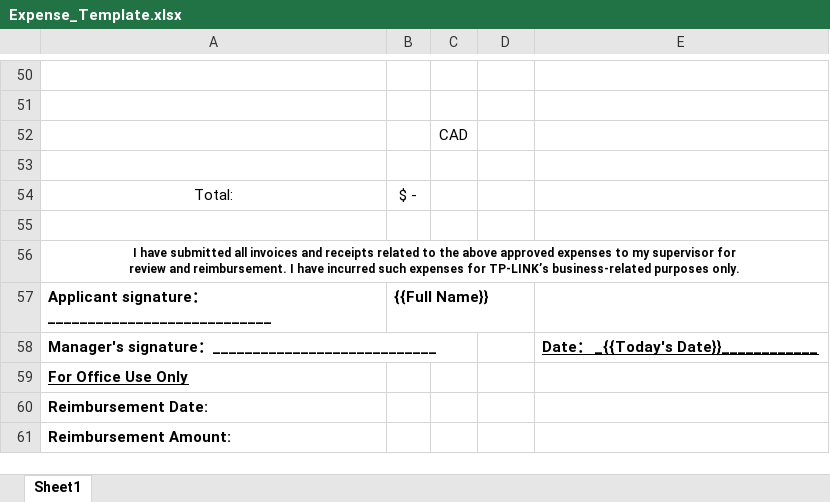
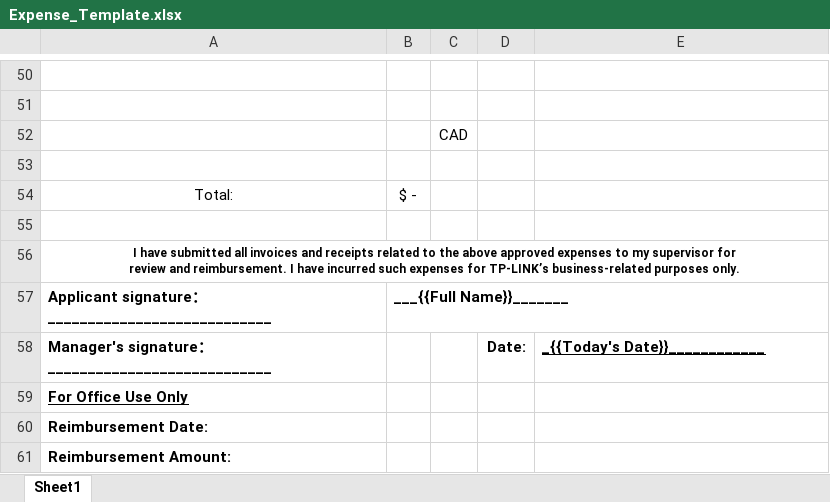
Before and after one commit to oghenetejiriorukpegmail/expenseTracker_vercel_sonnet37, an Excel workbook: assets/Expense_Template.xlsx, sheet Sheet1, drawn as a sheet; only a part is shown, gaps mark what is left out; values as stored, in another font and other column widths than the file's, no borders; charts and pictures not drawn; the diff names each change by its address in the sheet, - before the commit and + after, or states it on an @@ line.

Commit message:
Push existing project to ExpenseTrackerMobileApp repo

```diff
--- a/assets/Expense_Template.xlsx (sheet Sheet1)
+++ b/assets/Expense_Template.xlsx (sheet Sheet1)
-B57: {{Full Name}}
+B57: ___{{Full Name}}_______
-D58: (empty)
+D58: Date:
-E58: Date： _{{Today's Date}}____________
+E58: _{{Today's Date}}____________
```
Also changed, not shown: 6 other files.
